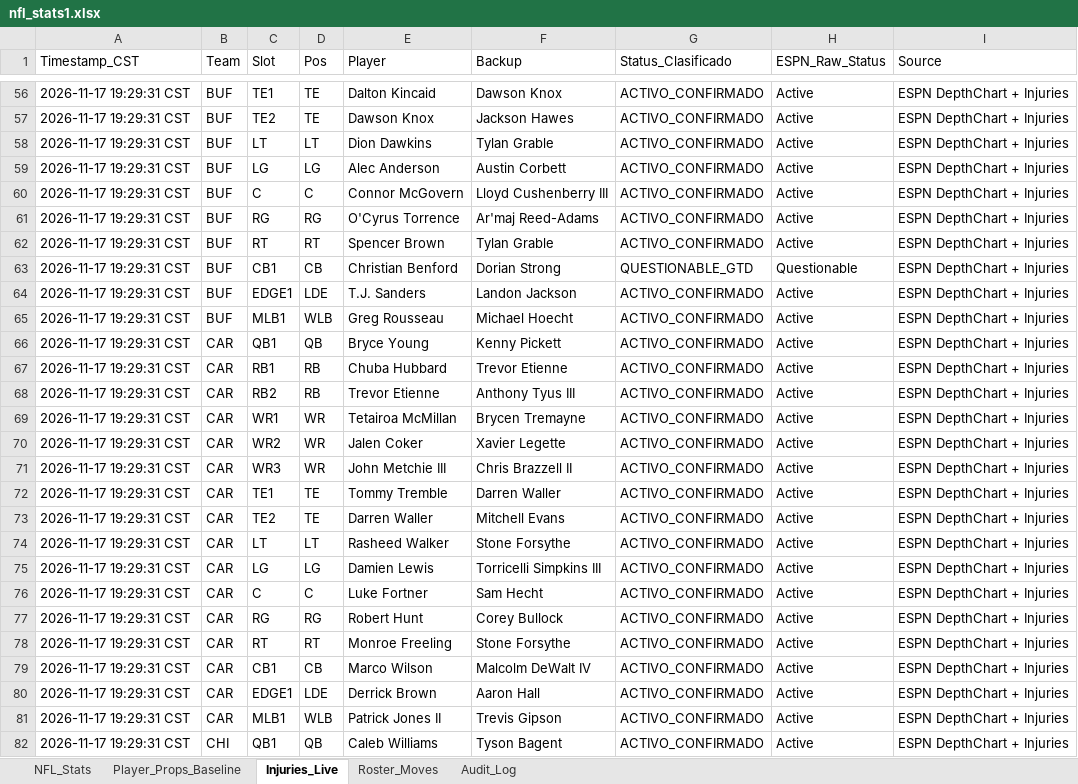
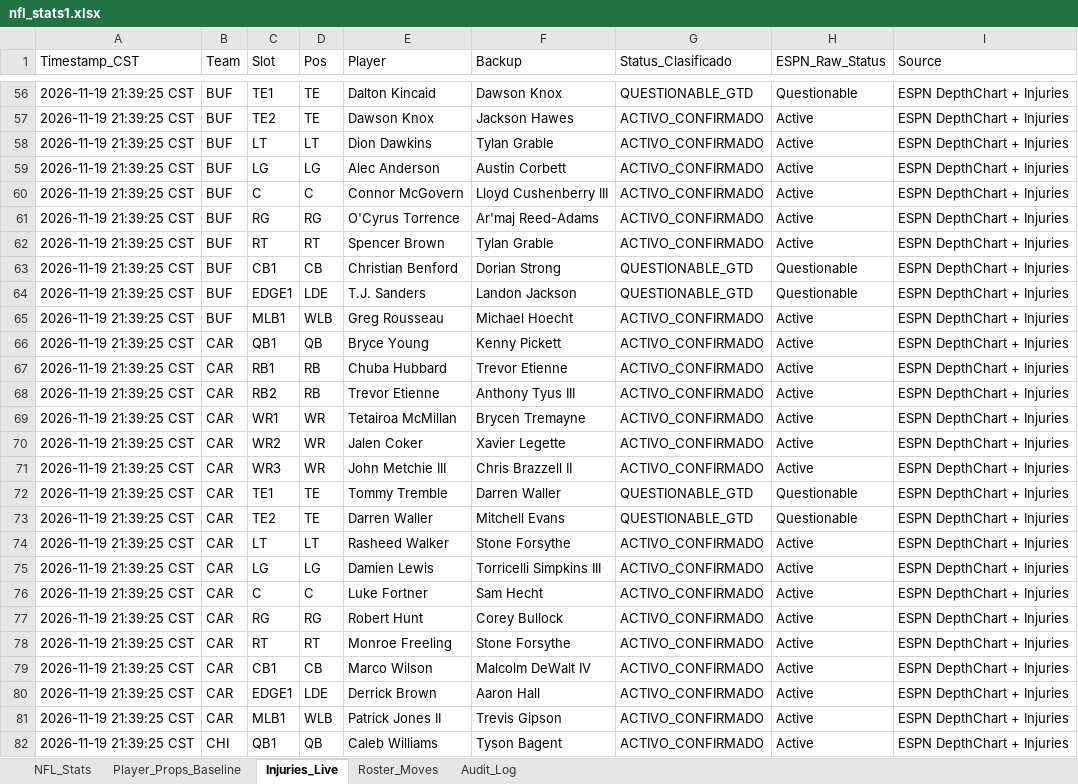
Before and after one commit to marcelovzz/nfl, an Excel workbook: nfl_stats1.xlsx, sheet Injuries_Live, drawn as a sheet; only a part is shown, gaps mark what is left out; values as stored, in another font and other column widths than the file's, no borders; the diff covers the shown part only; the diff names each change by its address in the sheet, - before the commit and + after, or states it on an @@ line.

```diff
--- a/nfl_stats1.xlsx (sheet Injuries_Live)
+++ b/nfl_stats1.xlsx (sheet Injuries_Live)
-A56:A82 (Timestamp_CST): 2026-11-17 19:29:31 CST
+A56:A82 (Timestamp_CST): 2026-11-19 21:39:25 CST
-G56 (Status_Clasificado): ACTIVO_CONFIRMADO
+G56 (Status_Clasificado): QUESTIONABLE_GTD
-H56 (ESPN_Raw_Status): Active
+H56 (ESPN_Raw_Status): Questionable
-G64 (Status_Clasificado): ACTIVO_CONFIRMADO
+G64 (Status_Clasificado): QUESTIONABLE_GTD
-H64 (ESPN_Raw_Status): Active
+H64 (ESPN_Raw_Status): Questionable
-G72:G73 (Status_Clasificado): ACTIVO_CONFIRMADO
+G72:G73 (Status_Clasificado): QUESTIONABLE_GTD
-H72:H73 (ESPN_Raw_Status): Active
+H72:H73 (ESPN_Raw_Status): Questionable
```
Also changed, not shown: 603 edited cells elsewhere in this sheet, sheet Roster_Moves, 3 other files.
